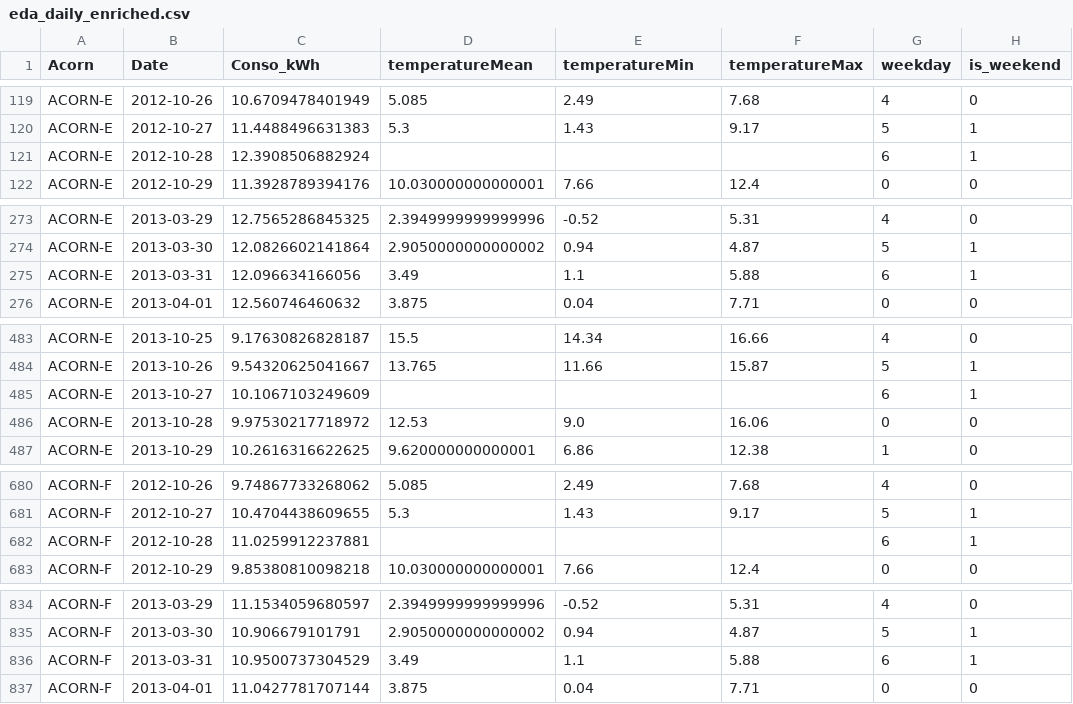
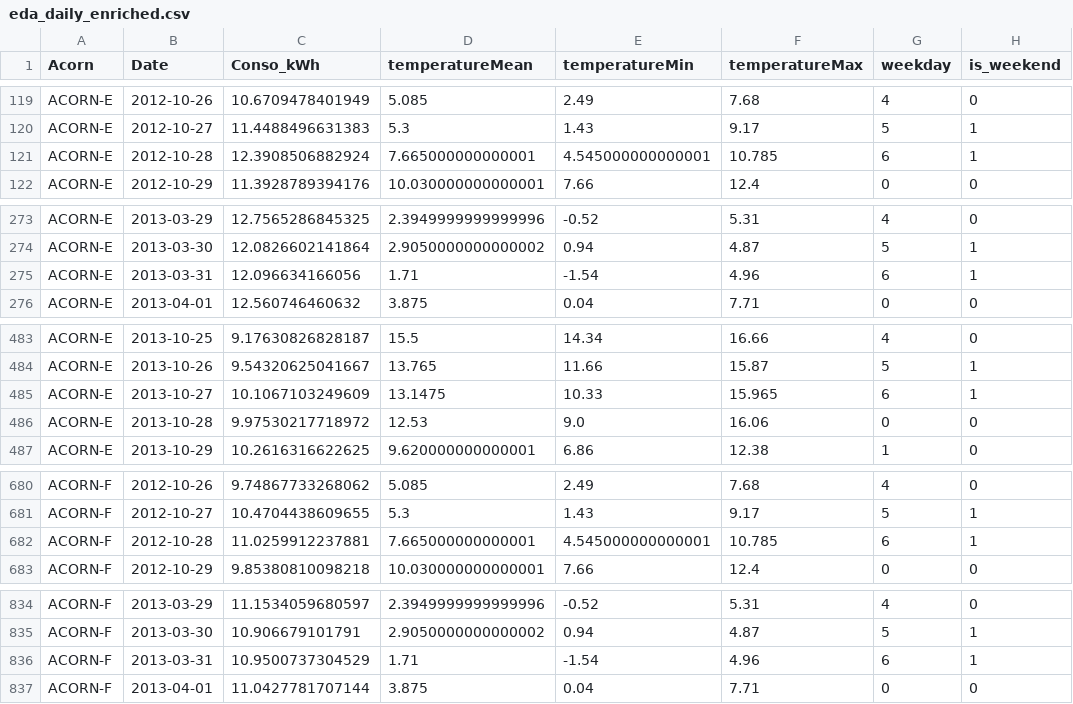
Before and after one commit to baunilhamarga/ei-climat, a CSV file: outputs/group5/metrics/eda_daily_enriched.csv, drawn as a sheet; only a part is shown, gaps mark what is left out; the diff covers the shown part only; the diff names each change by its address in the sheet, - before the commit and + after, or states it on an @@ line.

Commit message:
Refactor data handling and model training in Group 5 energy forecasting pipeline
- Updated report with corrected correlation values and RMSE metrics.
- Enhanced configuration for interim and model-ready directories.
- Introduced functions for writing cleaned interim sources and model-ready frames.
- Improved data loading functions to ensure complete time series for weather data.
- Modified model fitting and evaluation to select the best model based on RMSE.
- Updated model saving logic to include selected model names in filenames.
- Adjusted output reporting to reflect changes in model selection and data handling.

```diff
--- a/outputs/group5/metrics/eda_daily_enriched.csv
+++ b/outputs/group5/metrics/eda_daily_enriched.csv
-D121 (temperatureMean): (empty)
+D121 (temperatureMean): 7.665000000000001
-E121 (temperatureMin): (empty)
+E121 (temperatureMin): 4.545000000000001
-F121 (temperatureMax): (empty)
+F121 (temperatureMax): 10.785
-D275 (temperatureMean): 3.49
+D275 (temperatureMean): 1.71
-E275 (temperatureMin): 1.1
+E275 (temperatureMin): -1.54
-F275 (temperatureMax): 5.88
+F275 (temperatureMax): 4.96
-D485 (temperatureMean): (empty)
+D485 (temperatureMean): 13.1475
-E485 (temperatureMin): (empty)
+E485 (temperatureMin): 10.33
-F485 (temperatureMax): (empty)
+F485 (temperatureMax): 15.965
-D682 (temperatureMean): (empty)
+D682 (temperatureMean): 7.665000000000001
-E682 (temperatureMin): (empty)
+E682 (temperatureMin): 4.545000000000001
-F682 (temperatureMax): (empty)
+F682 (temperatureMax): 10.785
-D836 (temperatureMean): 3.49
+D836 (temperatureMean): 1.71
-E836 (temperatureMin): 1.1
+E836 (temperatureMin): -1.54
-F836 (temperatureMax): 5.88
+F836 (temperatureMax): 4.96
```
Also changed, not shown: 12 edited cells elsewhere in this file, outputs/group5/metrics/validation_metrics.csv, outputs/group5/metrics/validation_predictions_daily.csv, 44 other files.
